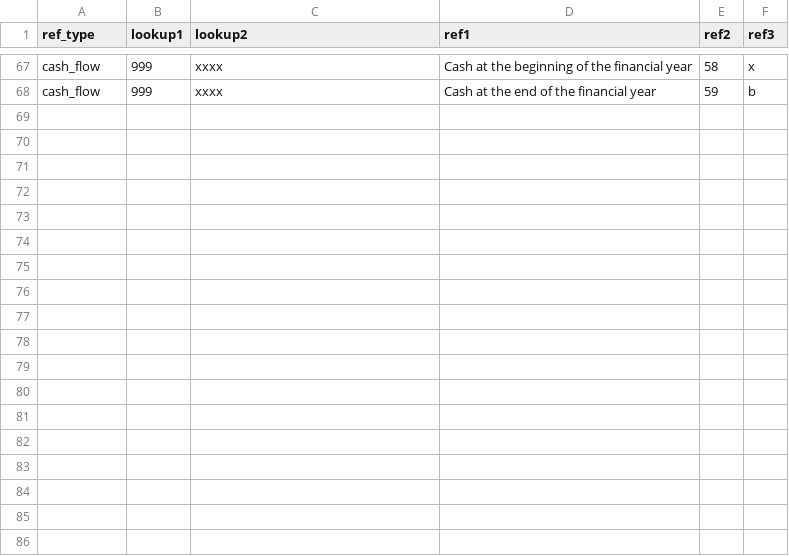
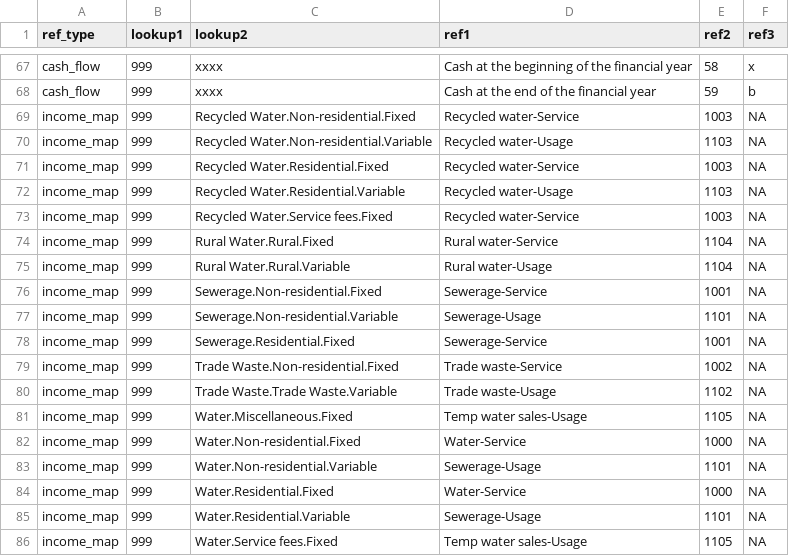
Before and after one commit to Brent-Morrison/Building-Block, a CSV file: data/reference.csv, drawn as a sheet; only a part is shown, gaps mark what is left out; the diff names each change by its address in the sheet, - before the commit and + after, or states it on an @@ line.

Commit message:
Split income components

```diff
--- a/data/reference.csv
+++ b/data/reference.csv
+row 69: income_map | 999 | Recycled Water.Non-residential.Fixed | Recycled water-Service | 1003 | NA
+row 70: income_map | 999 | Recycled Water.Non-residential.Variable | Recycled water-Usage | 1103 | NA
+row 71: income_map | 999 | Recycled Water.Residential.Fixed | Recycled water-Service | 1003 | NA
+row 72: income_map | 999 | Recycled Water.Residential.Variable | Recycled water-Usage | 1103 | NA
+row 73: income_map | 999 | Recycled Water.Service fees.Fixed | Recycled water-Service | 1003 | NA
+row 74: income_map | 999 | Rural Water.Rural.Fixed | Rural water-Service | 1104 | NA
+row 75: income_map | 999 | Rural Water.Rural.Variable | Rural water-Usage | 1104 | NA
+row 76: income_map | 999 | Sewerage.Non-residential.Fixed | Sewerage-Service | 1001 | NA
+row 77: income_map | 999 | Sewerage.Non-residential.Variable | Sewerage-Usage | 1101 | NA
+row 78: income_map | 999 | Sewerage.Residential.Fixed | Sewerage-Service | 1001 | NA
+row 79: income_map | 999 | Trade Waste.Non-residential.Fixed | Trade waste-Service | 1002 | NA
+row 80: income_map | 999 | Trade Waste.Trade Waste.Variable | Trade waste-Usage | 1102 | NA
+row 81: income_map | 999 | Water.Miscellaneous.Fixed | Temp water sales-Usage | 1105 | NA
+row 82: income_map | 999 | Water.Non-residential.Fixed | Water-Service | 1000 | NA
+row 83: income_map | 999 | Water.Non-residential.Variable | Sewerage-Usage | 1101 | NA
+row 84: income_map | 999 | Water.Residential.Fixed | Water-Service | 1000 | NA
+row 85: income_map | 999 | Water.Residential.Variable | Sewerage-Usage | 1101 | NA
+row 86: income_map | 999 | Water.Service fees.Fixed | Temp water sales-Usage | 1105 | NA
```
Also changed, not shown: data/txn_type.csv, 5 other files.
